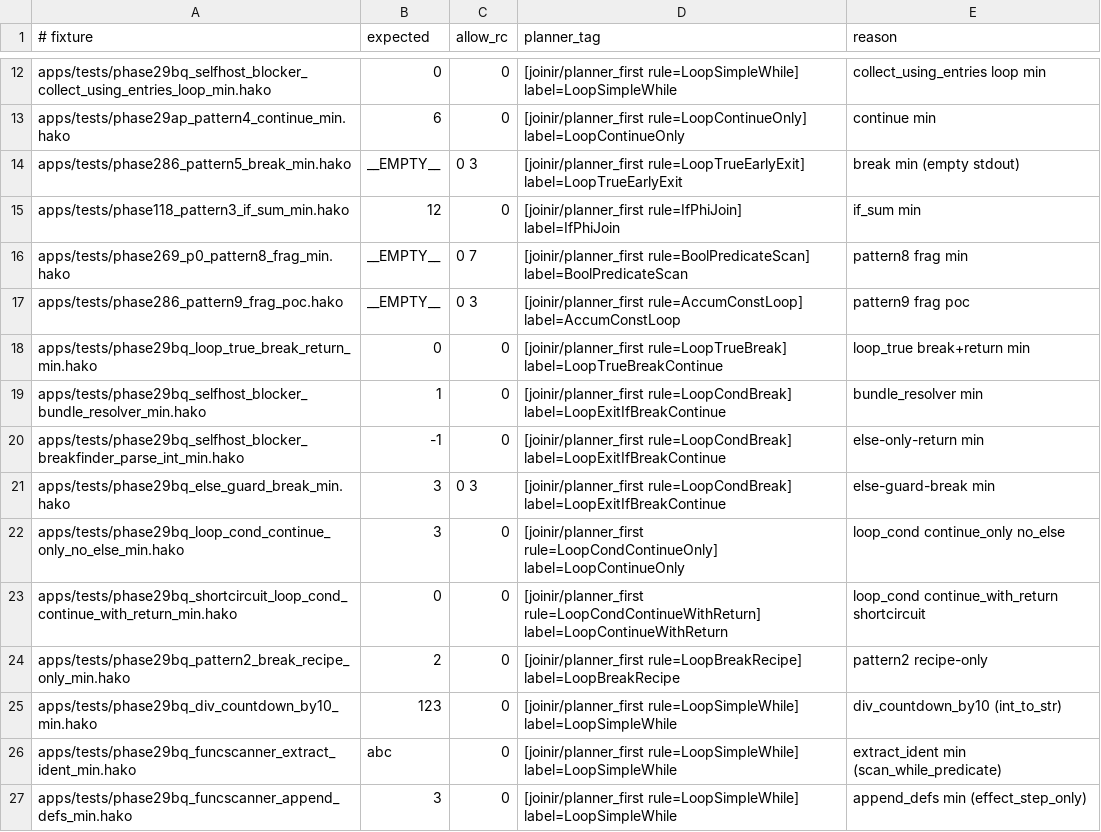
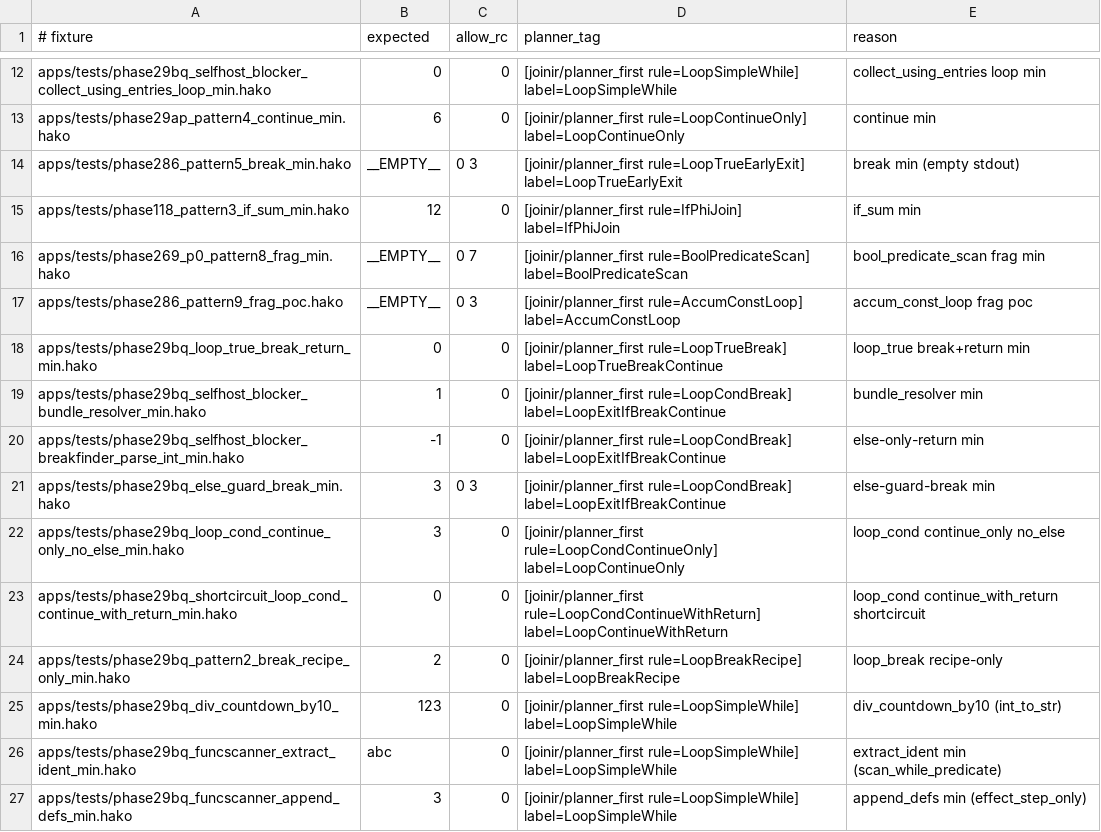
Before and after one commit to hakorune/hakorune, a TSV file: tools/smokes/v2/profiles/integration/joinir/planner_required_cases.tsv, drawn as a sheet; only a part is shown, gaps mark what is left out.

Commit message:
docs: semanticize smoke route labels

```diff
--- a/tools/smokes/v2/profiles/integration/joinir/planner_required_cases.tsv
+++ b/tools/smokes/v2/profiles/integration/joinir/planner_required_cases.tsv
@@ -15,4 +15,4 @@ apps/tests/phase286_pattern5_break_min.hako	__EMPTY__	0 3	[joinir/planner_first
 apps/tests/phase118_pattern3_if_sum_min.hako	12	0	[joinir/planner_first rule=IfPhiJoin] label=IfPhiJoin	if_sum min
-apps/tests/phase269_p0_pattern8_frag_min.hako	__EMPTY__	0 7	[joinir/planner_first rule=BoolPredicateScan] label=BoolPredicateScan	pattern8 frag min
-apps/tests/phase286_pattern9_frag_poc.hako	__EMPTY__	0 3	[joinir/planner_first rule=AccumConstLoop] label=AccumConstLoop	pattern9 frag poc
+apps/tests/phase269_p0_pattern8_frag_min.hako	__EMPTY__	0 7	[joinir/planner_first rule=BoolPredicateScan] label=BoolPredicateScan	bool_predicate_scan frag min
+apps/tests/phase286_pattern9_frag_poc.hako	__EMPTY__	0 3	[joinir/planner_first rule=AccumConstLoop] label=AccumConstLoop	accum_const_loop frag poc
 apps/tests/phase29bq_loop_true_break_return_min.hako	0	0	[joinir/planner_first rule=LoopTrueBreak] label=LoopTrueBreakContinue	loop_true break+return min
@@ -23,3 +23,3 @@ apps/tests/phase29bq_loop_cond_continue_only_no_else_min.hako	3	0	[joinir/planne
 apps/tests/phase29bq_shortcircuit_loop_cond_continue_with_return_min.hako	0	0	[joinir/planner_first rule=LoopCondContinueWithReturn] label=LoopContinueWithReturn	loop_cond continue_with_return shortcircuit
-apps/tests/phase29bq_pattern2_break_recipe_only_min.hako	2	0	[joinir/planner_first rule=LoopBreakRecipe] label=LoopBreakRecipe	pattern2 recipe-only
+apps/tests/phase29bq_pattern2_break_recipe_only_min.hako	2	0	[joinir/planner_first rule=LoopBreakRecipe] label=LoopBreakRecipe	loop_break recipe-only
 apps/tests/phase29bq_div_countdown_by10_min.hako	123	0	[joinir/planner_first rule=LoopSimpleWhile] label=LoopSimpleWhile	div_countdown_by10 (int_to_str)
```
Also changed, not shown: tools/smokes/v2/profiles/integration/joinir/phase29bq_fast_gate_cases.tsv, 3 other files.
